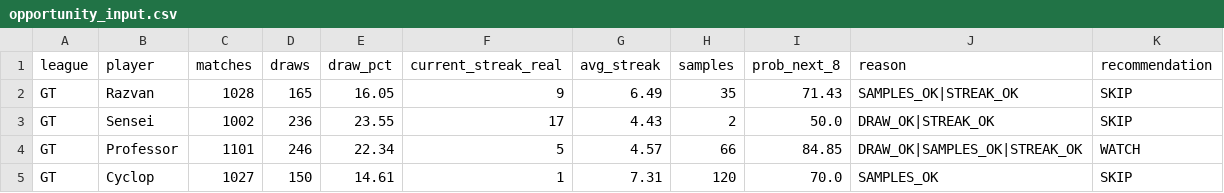
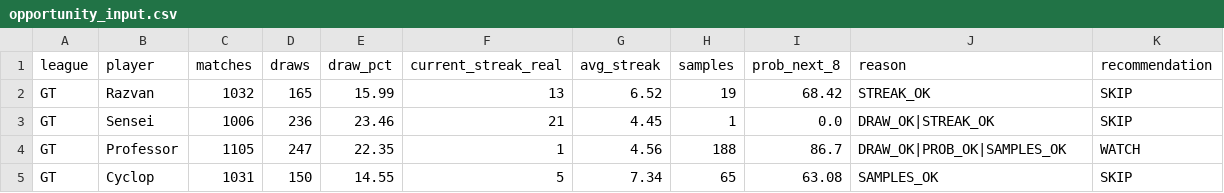
Before and after one commit to dgonzalez13/esports-tracker-full, a CSV file: opportunity_input.csv, drawn as a sheet; only a part is shown; the diff covers the shown part only.

```diff
--- a/opportunity_input.csv
+++ b/opportunity_input.csv
@@ -1,5 +1,5 @@
 league,player,matches,draws,draw_pct,current_streak_real,avg_streak,samples,prob_next_8,reason,recommendation
-GT,Razvan,1028,165,16.05,9,6.49,35,71.43,SAMPLES_OK|STREAK_OK,SKIP
-GT,Sensei,1002,236,23.55,17,4.43,2,50.0,DRAW_OK|STREAK_OK,SKIP
-GT,Professor,1101,246,22.34,5,4.57,66,84.85,DRAW_OK|SAMPLES_OK|STREAK_OK,WATCH
-GT,Cyclop,1027,150,14.61,1,7.31,120,70.0,SAMPLES_OK,SKIP
+GT,Razvan,1032,165,15.99,13,6.52,19,68.42,STREAK_OK,SKIP
+GT,Sensei,1006,236,23.46,21,4.45,1,0.0,DRAW_OK|STREAK_OK,SKIP
+GT,Professor,1105,247,22.35,1,4.56,188,86.7,DRAW_OK|PROB_OK|SAMPLES_OK,WATCH
+GT,Cyclop,1031,150,14.55,5,7.34,65,63.08,SAMPLES_OK,SKIP
```
Also changed, not shown: 118 edited cells elsewhere in this file, eadriatic/output/streak_records.csv, 4 other files.
